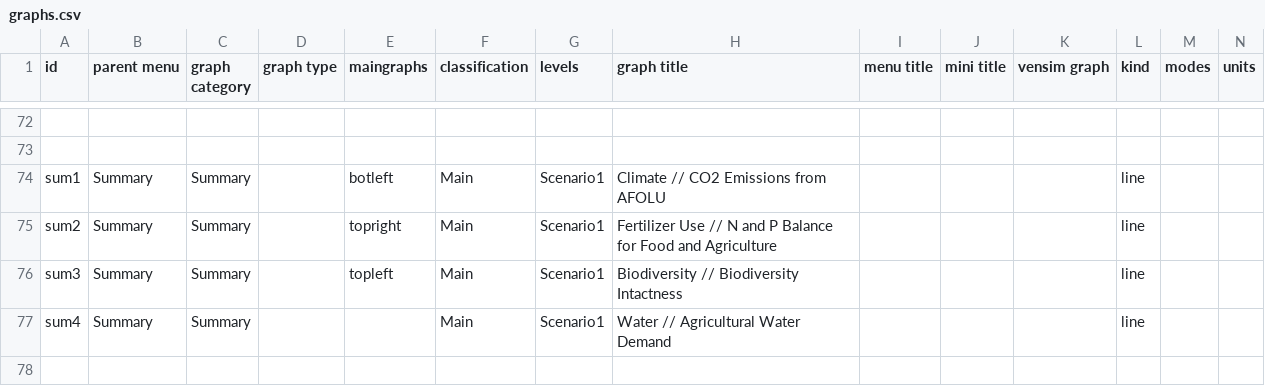
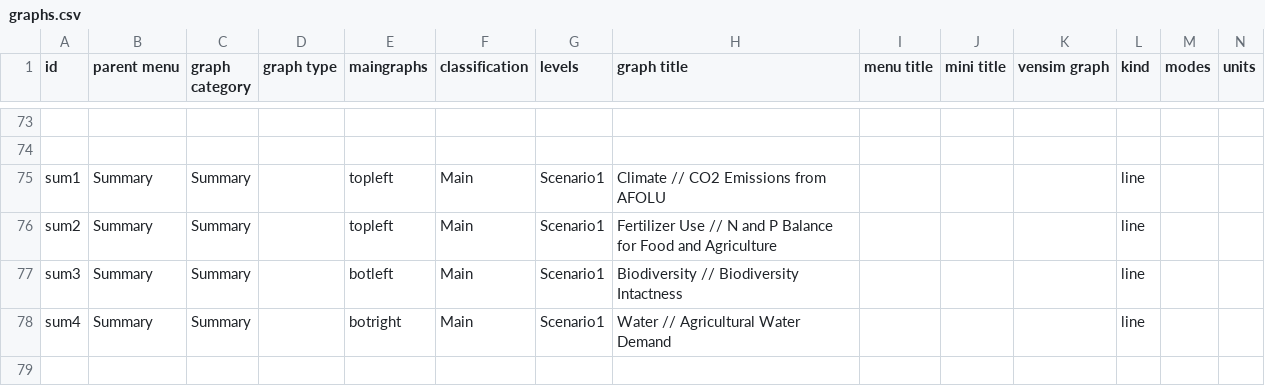
Before and after one commit to climatechoice/felix, a CSV file: config/graphs.csv, drawn as a sheet; only a part is shown, gaps mark what is left out; addresses are those after the commit; rows hold the shown columns only; the diff covers the shown part only; the diff names each change by its address in the sheet, - before the commit and + after, or states it on an @@ line.

```diff
--- a/config/graphs.csv
+++ b/config/graphs.csv
-E75 (maingraphs): botleft
+E75 (maingraphs): topleft
-E76 (maingraphs): topright
+E76 (maingraphs): topleft
-E77 (maingraphs): topleft
+E77 (maingraphs): botleft
-E78 (maingraphs): (empty)
+E78 (maingraphs): botright
+row 79: (empty)
```
Also changed, not shown: 5 added rows elsewhere in this file, config/inputs.csv, 1 other file.
